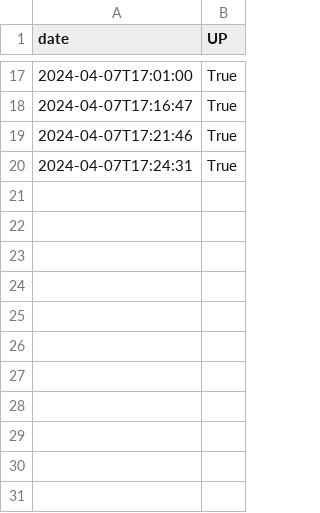
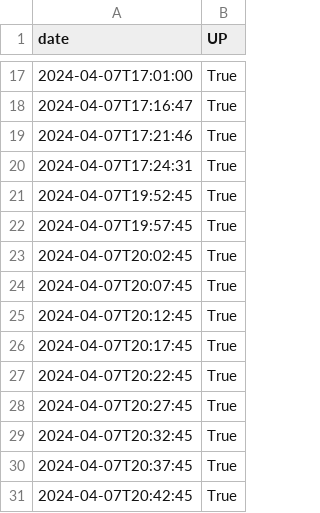
Before and after one commit to Tfloow/UCLatence, a CSV file: data/ADE-Scheduler/outageReport.csv, drawn as a sheet; only a part is shown, gaps mark what is left out; the diff names each change by its address in the sheet, - before the commit and + after, or states it on an @@ line.

```diff
--- a/data/ADE-Scheduler/outageReport.csv
+++ b/data/ADE-Scheduler/outageReport.csv
+row 21: 2024-04-07T19:52:45 | True
+row 22: 2024-04-07T19:57:45 | True
+row 23: 2024-04-07T20:02:45 | True
+row 24: 2024-04-07T20:07:45 | True
+row 25: 2024-04-07T20:12:45 | True
+row 26: 2024-04-07T20:17:45 | True
+row 27: 2024-04-07T20:22:45 | True
+row 28: 2024-04-07T20:27:45 | True
+row 29: 2024-04-07T20:32:45 | True
+row 30: 2024-04-07T20:37:45 | True
+row 31: 2024-04-07T20:42:45 | True
```
Also changed, not shown: data/ADE/outageReport.csv, data/Comproved/outageReport.csv, 15 other files.
